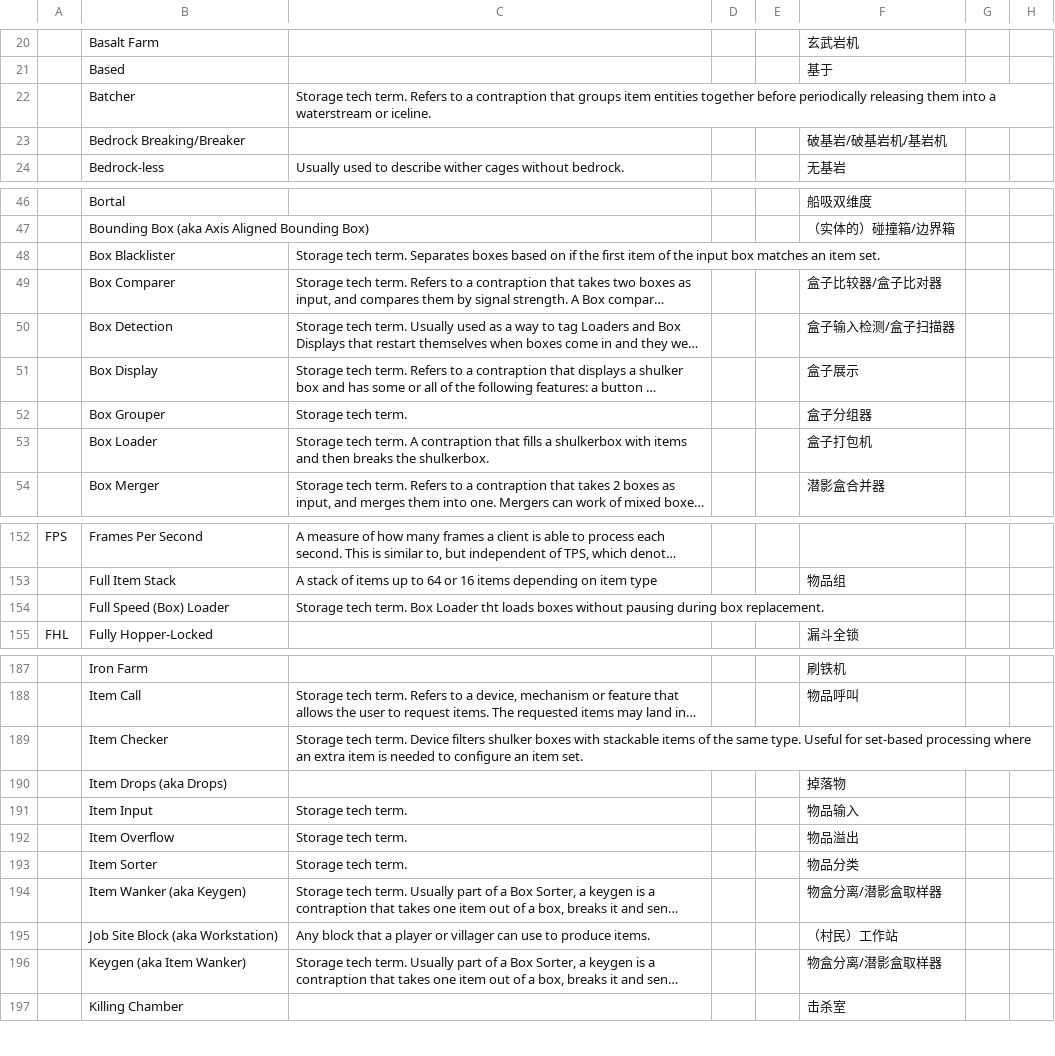
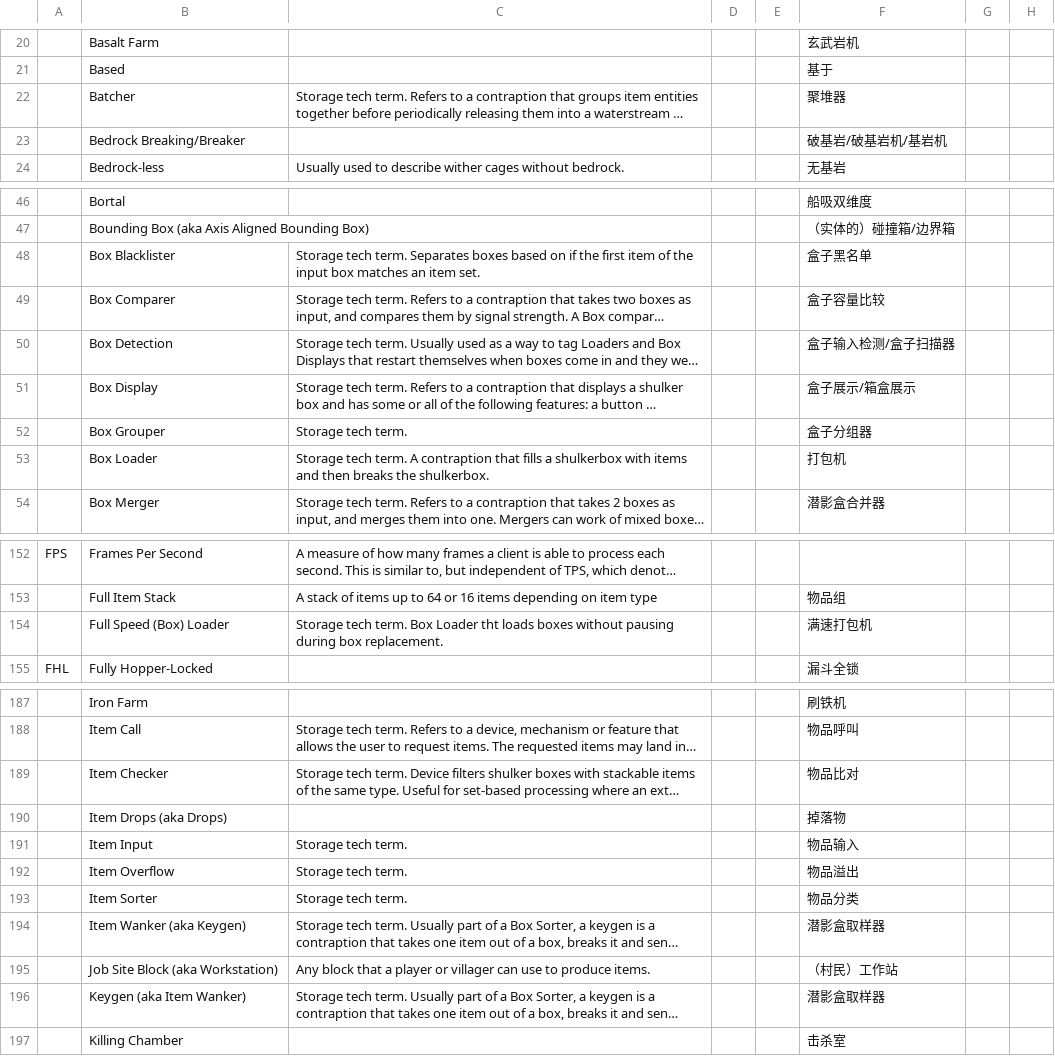
Before and after one commit to DuskScorpio/TechMC-Glossary, a CSV file: TechMC Glossary.csv, drawn as a sheet; only a part is shown, gaps mark what is left out; long unchanged cells end in …; the diff covers the shown part only; the diff names each change by its address in the sheet, - before the commit and + after, or states it on an @@ line.

Commit message:
Update TechMC Glossary.csv

```diff
--- a/TechMC Glossary.csv
+++ b/TechMC Glossary.csv
-F22: (empty)
+F22: 聚堆器
-F48: (empty)
+F48: 盒子黑名单
-F49: 盒子比较器/盒子比对器
+F49: 盒子容量比较
-F51: 盒子展示
+F51: 盒子展示/箱盒展示
-F53: 盒子打包机
+F53: 打包机
-F154: (empty)
+F154: 满速打包机
-F189: (empty)
+F189: 物品比对
-F194: 物盒分离/潜影盒取样器
+F194: 潜影盒取样器
-F196: 物盒分离/潜影盒取样器
+F196: 潜影盒取样器
```
Also changed, not shown: 5 edited cells elsewhere in this file.
